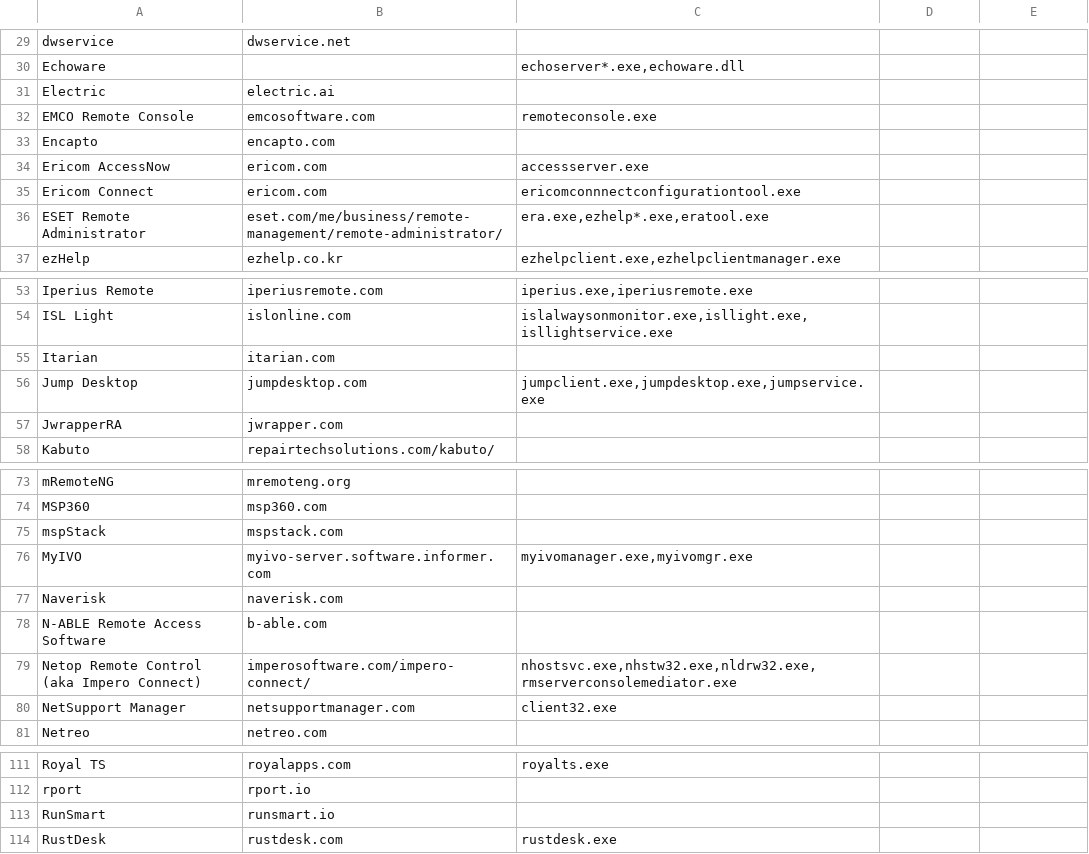
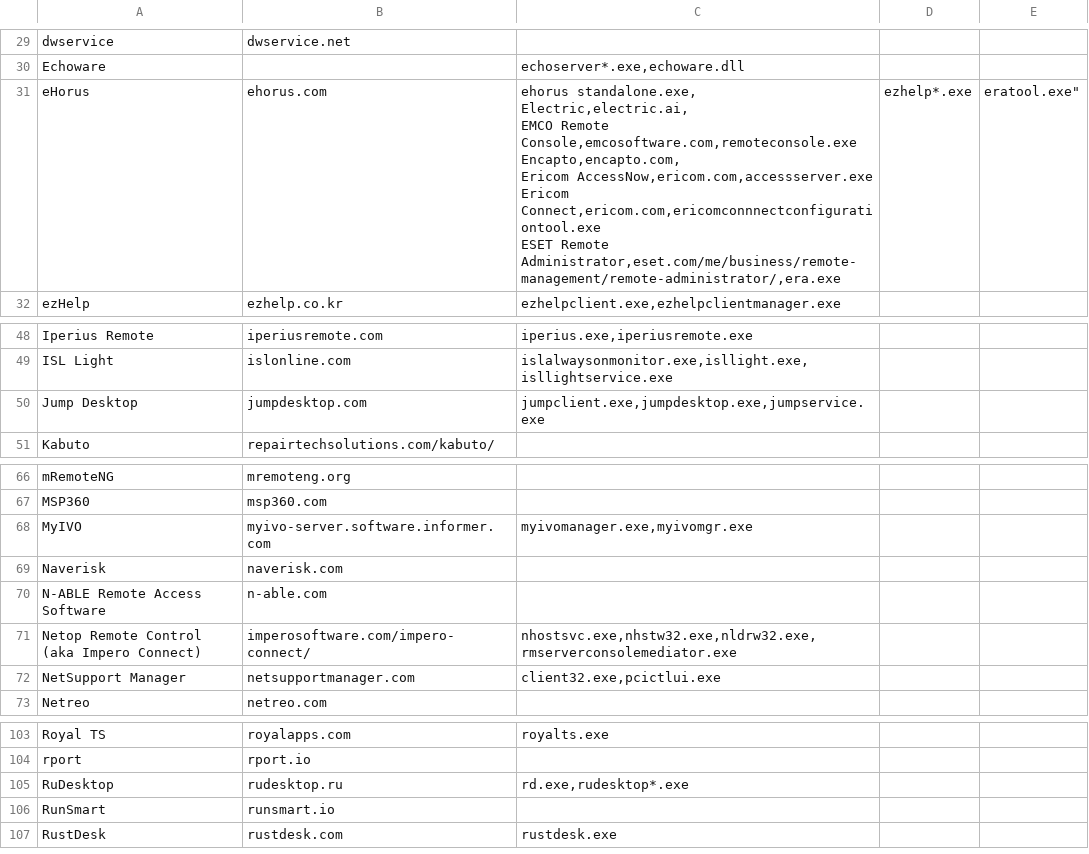
Before and after one commit to 0x706972686f/RMM-Catalogue, a CSV file: rmm.csv, drawn as a sheet; only a part is shown, gaps mark what is left out; the diff covers the shown part only.

Commit message:
added missing info and removed deprecated software/domains

```diff
--- a/rmm.csv
+++ b/rmm.csv
@@ -30,8 +30,9 @@ dwservice,dwservice.net,
 Echoware,,"echoserver*.exe,echoware.dll"
-Electric,electric.ai,
-EMCO Remote Console,emcosoftware.com,remoteconsole.exe
-Encapto,encapto.com,
-Ericom AccessNow,ericom.com,accessserver.exe
-Ericom Connect,ericom.com,ericomconnnectconfigurationtool.exe
-ESET Remote Administrator,eset.com/me/business/remote-management/remote-administrator/,"era.exe,ezhelp*.exe,eratool.exe"
+eHorus,ehorus.com,"ehorus standalone.exe,
+Electric,electric.ai,
+EMCO Remote Console,emcosoftware.com,remoteconsole.exe
+Encapto,encapto.com,
+Ericom AccessNow,ericom.com,accessserver.exe
+Ericom Connect,ericom.com,ericomconnnectconfigurationtool.exe
+ESET Remote Administrator,eset.com/me/business/remote-management/remote-administrator/,"era.exe,ezhelp*.exe,eratool.exe"
 ezHelp,ezhelp.co.kr,"ezhelpclient.exe,ezhelpclientmanager.exe"
@@ -54,5 +55,3 @@ Iperius Remote,iperiusremote.com,"iperius.exe,iperiusremote.exe"
 ISL Light,islonline.com,"islalwaysonmonitor.exe,isllight.exe,isllightservice.exe"
-Itarian,itarian.com,
 Jump Desktop,jumpdesktop.com,"jumpclient.exe,jumpdesktop.exe,jumpservice.exe"
-JwrapperRA,jwrapper.com,
 Kabuto,repairtechsolutions.com/kabuto/,
@@ -74,8 +73,7 @@ mRemoteNG,mremoteng.org,
 MSP360,msp360.com,
-mspStack,mspstack.com,
 MyIVO,myivo-server.software.informer.com,"myivomanager.exe,myivomgr.exe"
 Naverisk ,naverisk.com,
-N-ABLE Remote Access Software,b-able.com,
+N-ABLE Remote Access Software,n-able.com,
 Netop Remote Control (aka Impero Connect),imperosoftware.com/impero-connect/,"nhostsvc.exe,nhstw32.exe,nldrw32.exe,rmserverconsolemediator.exe"
-NetSupport Manager,netsupportmanager.com,client32.exe
+NetSupport Manager,netsupportmanager.com,"client32.exe,pcictlui.exe"
 Netreo,netreo.com,
@@ -112,2 +110,3 @@ Royal TS,royalapps.com,royalts.exe
 rport,rport.io,
+RuDesktop,rudesktop.ru,"rd.exe,rudesktop*.exe"
 RunSmart,runsmart.io,
```
Also changed, not shown: 3 edited cells elsewhere in this file.
